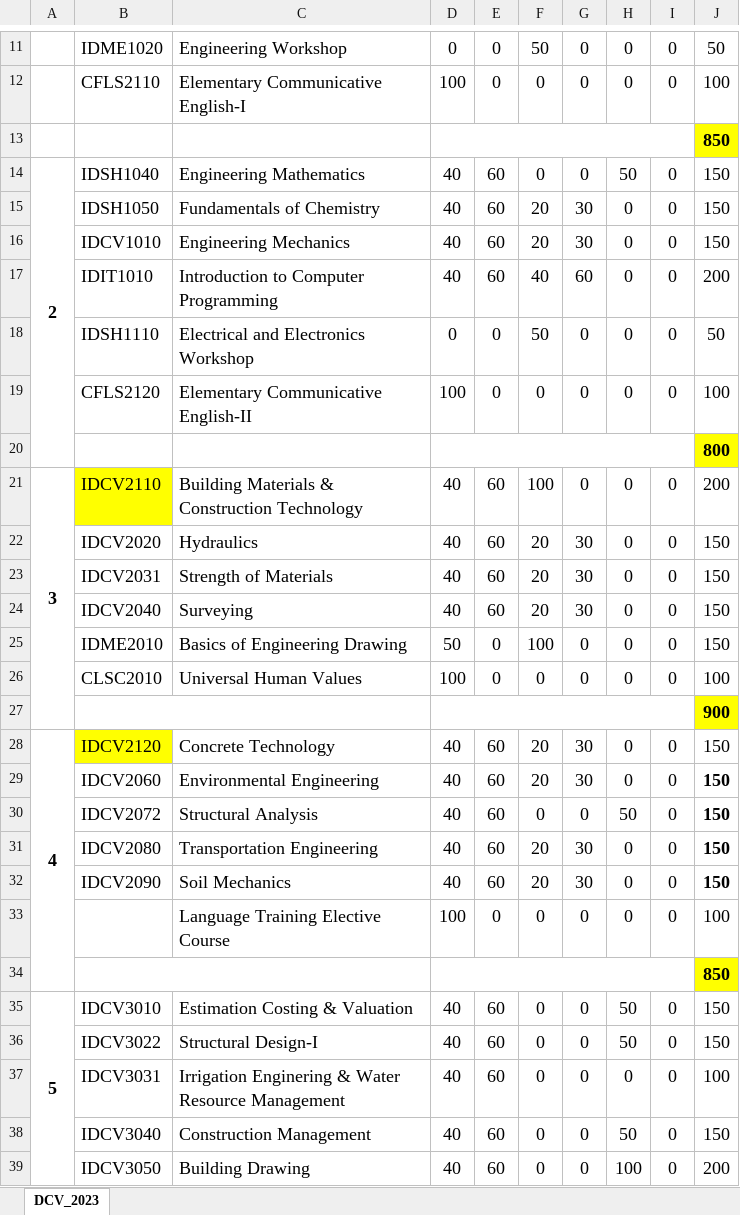
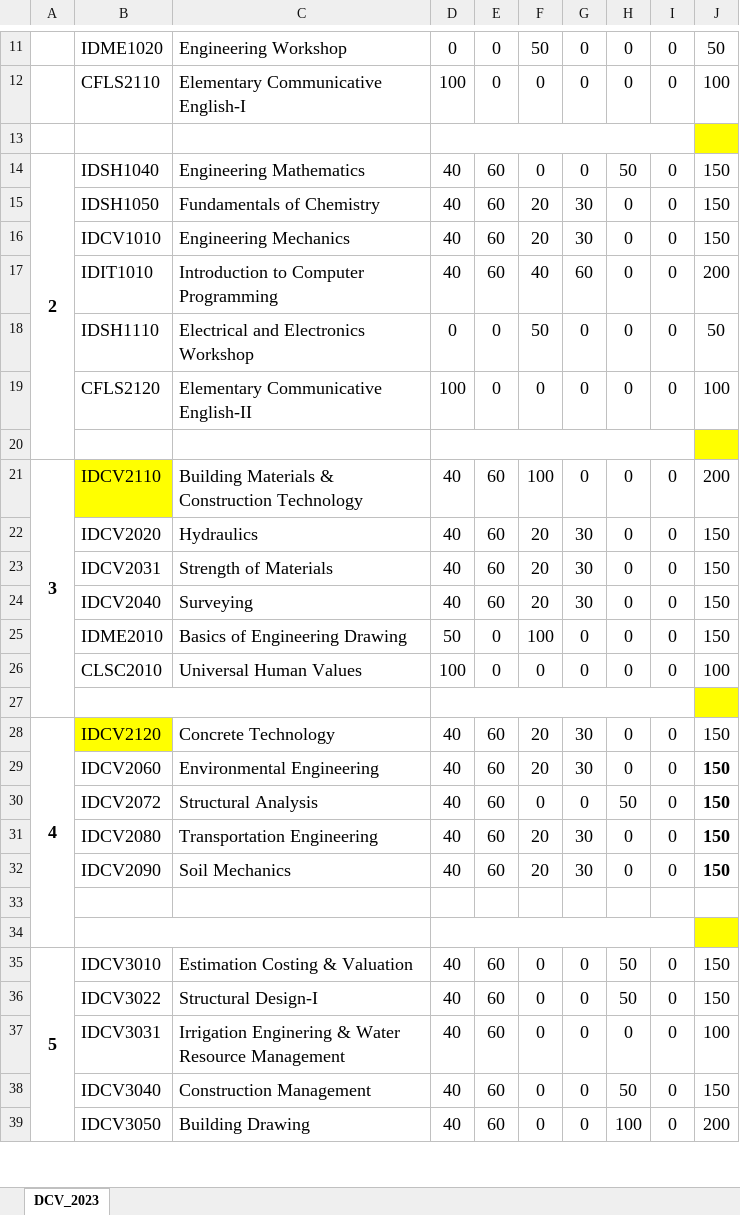
Before and after one commit to YugPatel11/Exam-Management-Automation-System, an Excel workbook: IDS_Diploma_Batch 2023_Teaching Scheme_Final (1).xlsx, sheet DCV_2023, drawn as a sheet; only a part is shown, gaps mark what is left out; values as stored, in another font and other column widths than the file's, no borders; the diff covers the shown part only; the diff names each change by its address in the sheet, - before the commit and + after, or states it on an @@ line.

```diff
--- a/IDS_Diploma_Batch 2023_Teaching Scheme_Final (1).xlsx (sheet DCV_2023)
+++ b/IDS_Diploma_Batch 2023_Teaching Scheme_Final (1).xlsx (sheet DCV_2023)
-J13: 850
+J13: (empty)
-J20: 800
+J20: (empty)
-J27: 900
+J27: (empty)
-row 33:  |  | Language Training Elective Course | 100 | 0 | 0 | 0 | 0 | 0 | 100
+row 33: (empty)
-J34: 850
+J34: (empty)
```
Also changed, not shown: 36 removed rows, 19 edited cells and merged cells elsewhere in this sheet, formulas that keep their value, 40 other files.
